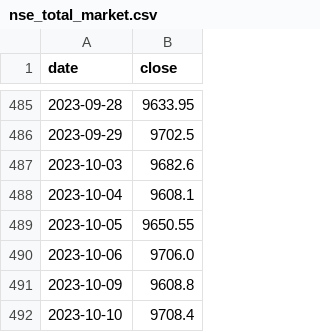
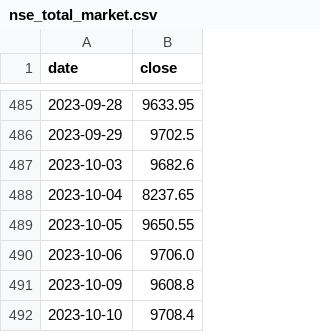
Before and after one commit to Pareshking/Paresh, a CSV file: data/nse_total_market.csv, drawn as a sheet; only a part is shown, gaps mark what is left out.

```diff
--- a/data/nse_total_market.csv
+++ b/data/nse_total_market.csv
@@ -487,3 +487,3 @@ date,close
 2023-10-03,9682.6
-2023-10-04,9608.1
+2023-10-04,8237.65
 2023-10-05,9650.55
```
Also changed, not shown: data/breadth_history.csv, 2 other files.
